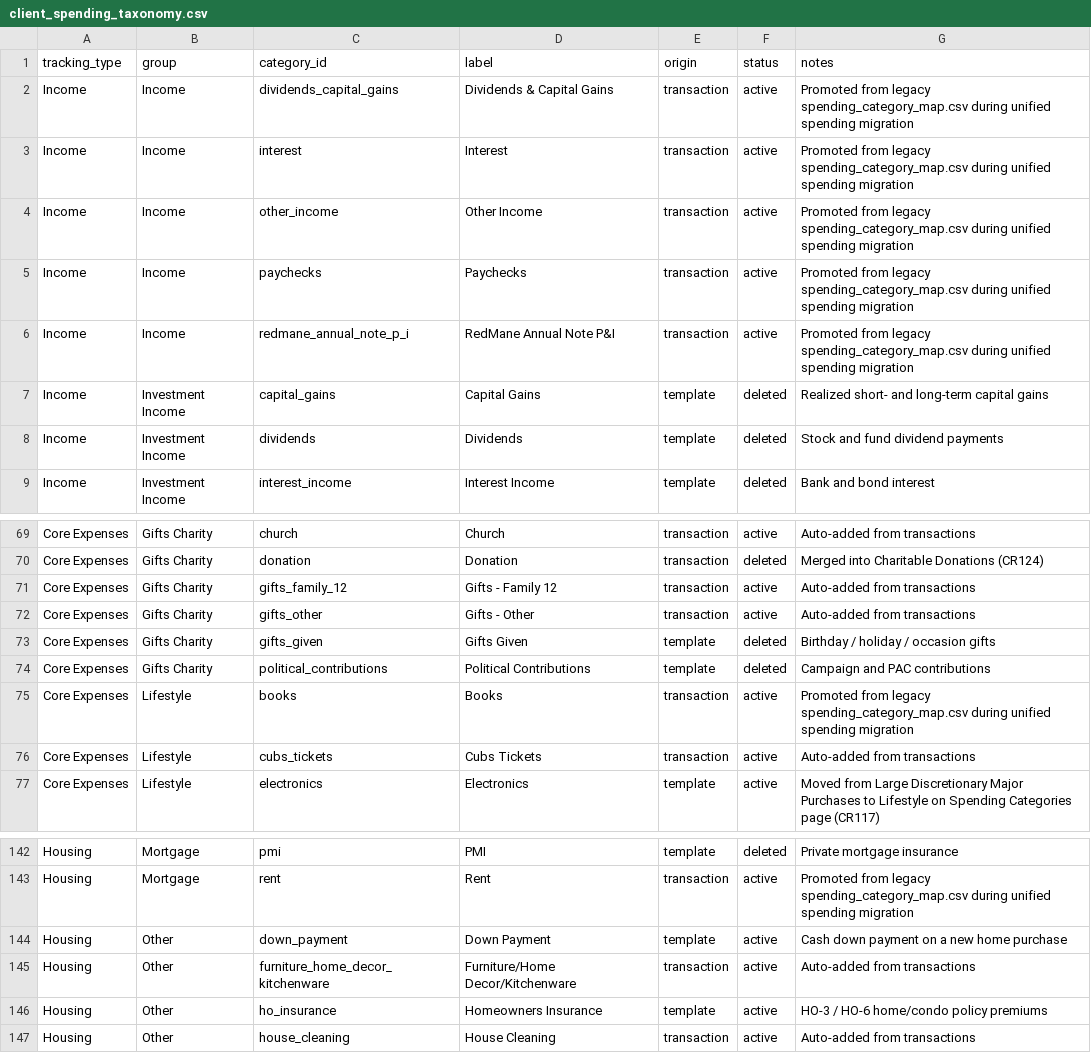
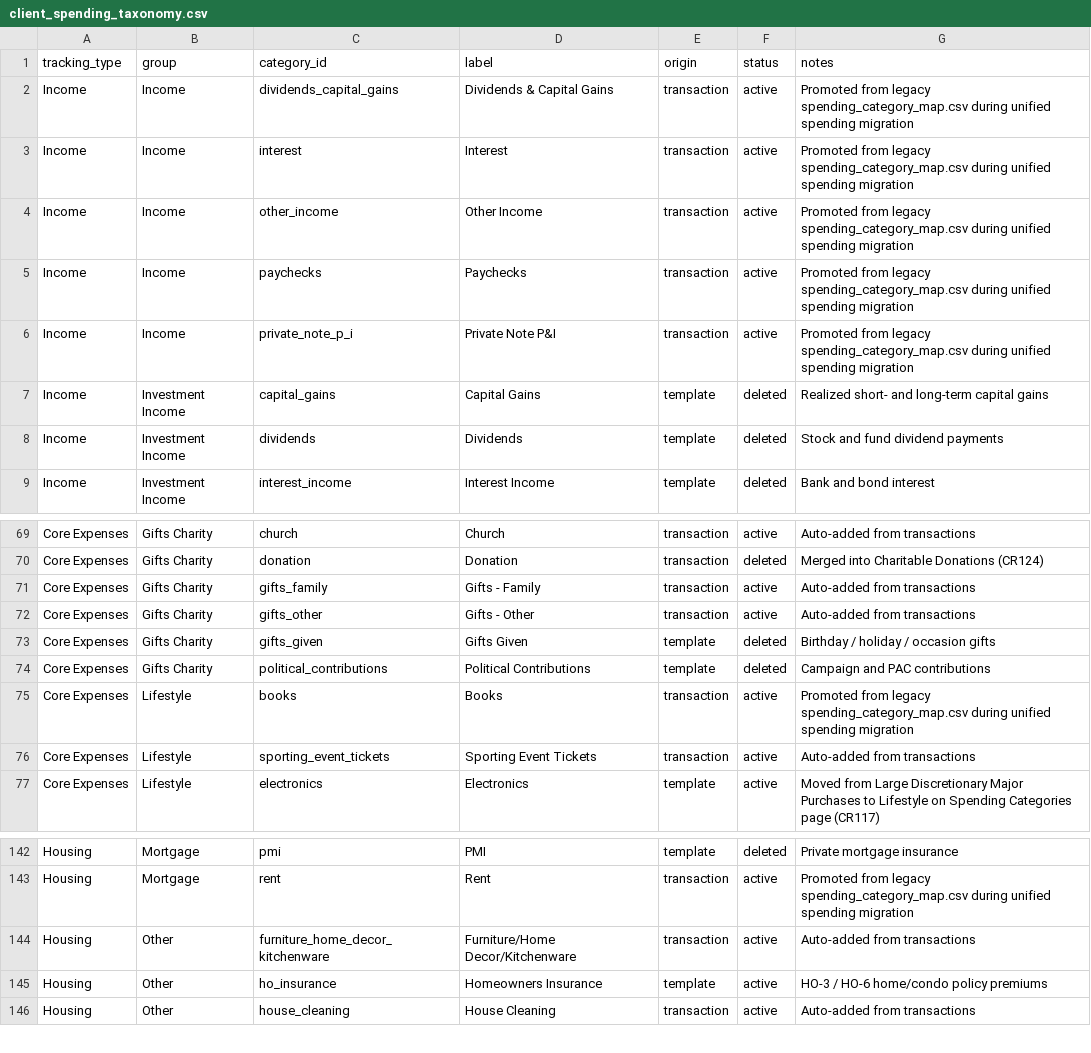
Before and after one commit to matthartzman/retirement_system, a CSV file: input/client_spending_taxonomy.csv, drawn as a sheet; only a part is shown, gaps mark what is left out.

```diff
--- a/input/client_spending_taxonomy.csv
+++ b/input/client_spending_taxonomy.csv
@@ -5,3 +5,3 @@ Income,Income,other_income,Other Income,transaction,active,Promoted from legacy
 Income,Income,paychecks,Paychecks,transaction,active,Promoted from legacy spending_category_map.csv during unified spending migration
-Income,Income,redmane_annual_note_p_i,RedMane Annual Note P&I,transaction,active,Promoted from legacy spending_category_map.csv during unified spending migration
+Income,Income,private_note_p_i,Private Note P&I,transaction,active,Promoted from legacy spending_category_map.csv during unified spending migration
 Income,Investment Income,capital_gains,Capital Gains,template,deleted,Realized short- and long-term capital gains
@@ -70,3 +70,3 @@ Core Expenses,Gifts Charity,church,Church,transaction,active,Auto-added from tra
 Core Expenses,Gifts Charity,donation,Donation,transaction,deleted,Merged into Charitable Donations (CR124)
-Core Expenses,Gifts Charity,gifts_family_12,Gifts - Family 12,transaction,active,Auto-added from transactions
+Core Expenses,Gifts Charity,gifts_family,Gifts - Family,transaction,active,Auto-added from transactions
 Core Expenses,Gifts Charity,gifts_other,Gifts - Other,transaction,active,Auto-added from transactions
@@ -75,3 +75,3 @@ Core Expenses,Gifts Charity,political_contributions,Political Contributions,temp
 Core Expenses,Lifestyle,books,Books,transaction,active,Promoted from legacy spending_category_map.csv during unified spending migration
-Core Expenses,Lifestyle,cubs_tickets,Cubs Tickets,transaction,active,Auto-added from transactions
+Core Expenses,Lifestyle,sporting_event_tickets,Sporting Event Tickets,transaction,active,Auto-added from transactions
 Core Expenses,Lifestyle,electronics,Electronics,template,active,Moved from Large Discretionary Major Purchases to Lifestyle on Spending Categories page (CR117)
@@ -143,3 +143,2 @@ Housing,Mortgage,pmi,PMI,template,deleted,Private mortgage insurance
 Housing,Mortgage,rent,Rent,transaction,active,Promoted from legacy spending_category_map.csv during unified spending migration
-Housing,Other,down_payment,Down Payment,template,active,Cash down payment on a new home purchase
 Housing,Other,furniture_home_decor_kitchenware,Furniture/Home Decor/Kitchenware,transaction,active,Auto-added from transactions
```
Also changed, not shown: input/asset_class_optimizer_controls.csv, input/client_insurance_estate.csv, 22 other files.
